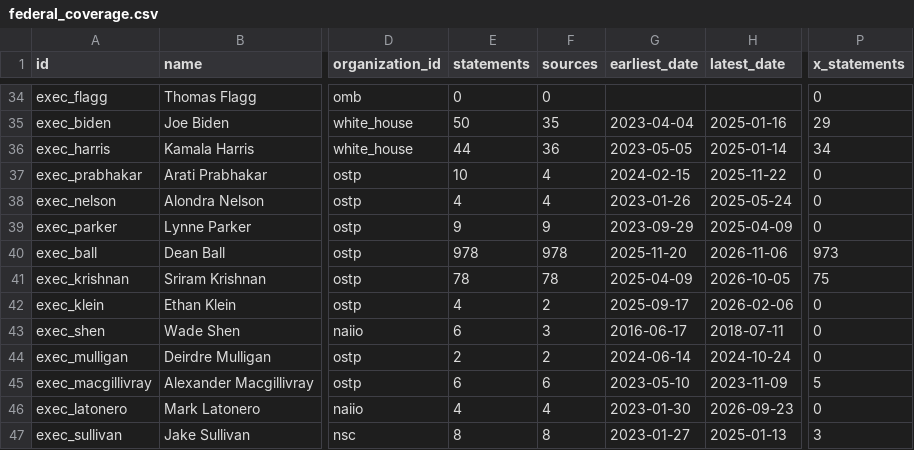
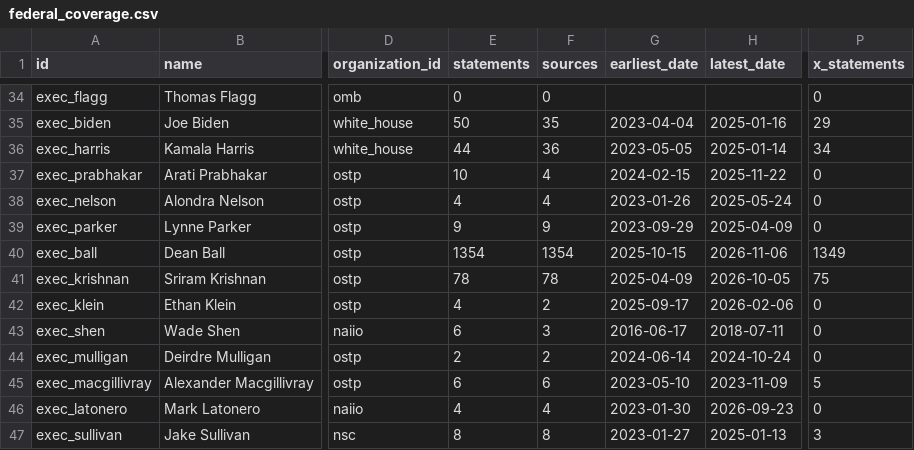
Before and after one commit to harshul-basava/what-washington-says-about-ai, a CSV file: site/data/federal_coverage.csv, drawn as a sheet; only a part is shown, gaps mark what is left out; the diff names each change by its address in the sheet, - before the commit and + after, or states it on an @@ line.

```diff
--- a/site/data/federal_coverage.csv
+++ b/site/data/federal_coverage.csv
-E40 (statements): 978
+E40 (statements): 1354
-F40 (sources): 978
+F40 (sources): 1354
-G40 (earliest_date): 2025-11-20
+G40 (earliest_date): 2025-10-15
-P40 (x_statements): 973
+P40 (x_statements): 1349
```
Also changed, not shown: site/data/policies.csv, 11 other files.
